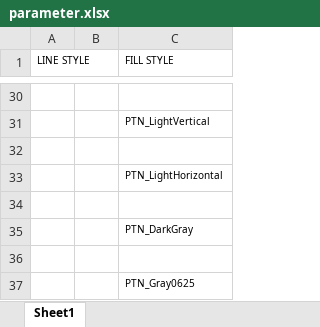
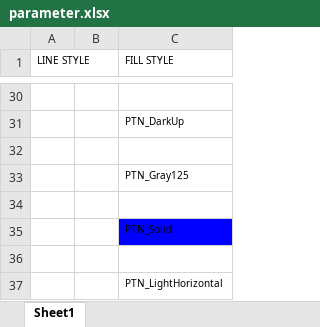
Before and after one commit to mikeshimura/goexcel, an Excel workbook: example/parameter.xlsx, sheet Sheet1, drawn as a sheet; only a part is shown, gaps mark what is left out; values as stored, in another font and other column widths than the file's, no borders; removed rows and columns are numbered as before the commit, all else as after; the diff covers the shown part only; the diff names each change by its address in the sheet, - before the commit and + after, or states it on an @@ line.

```diff
--- a/example/parameter.xlsx (sheet Sheet1)
+++ b/example/parameter.xlsx (sheet Sheet1)
-C31 (FILL STYLE): PTN_LightVertical
+C31 (FILL STYLE): PTN_DarkUp
+row 32: (empty)
+row 33:  |  | PTN_Gray125
+row 34: (empty)
+row 35:  |  | PTN_Solid
-row 34: (empty)
-row 35:  |  | PTN_DarkGray
-row 36: (empty)
-row 37:  |  | PTN_Gray0625
```
Also changed, not shown: 10 added rows, 10 removed rows and 4 edited cells elsewhere in this sheet, example/simple1.xlsx, 1 other file.
